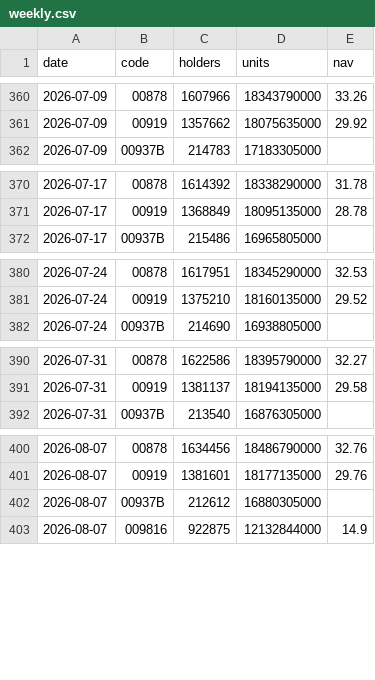
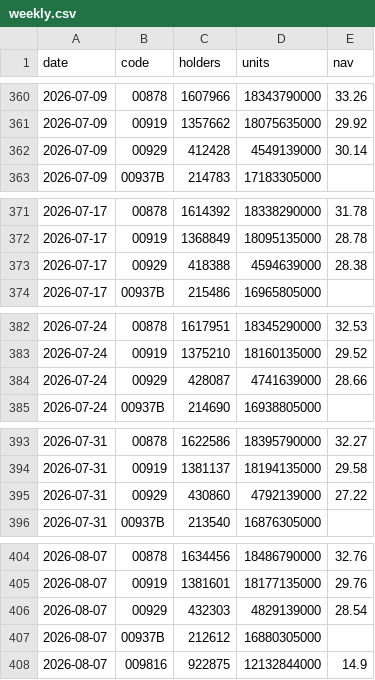
Before and after one commit to jey2204-creator/etf, a CSV file: data/weekly.csv, drawn as a sheet; only a part is shown, gaps mark what is left out; the diff covers the shown part only; the diff names each change by its address in the sheet, - before the commit and + after, or states it on an @@ line.

```diff
--- a/data/weekly.csv
+++ b/data/weekly.csv
+row 362: 2026-07-09 | 00929 | 412428 | 4549139000 | 30.14
+row 373: 2026-07-17 | 00929 | 418388 | 4594639000 | 28.38
+row 384: 2026-07-24 | 00929 | 428087 | 4741639000 | 28.66
+row 395: 2026-07-31 | 00929 | 430860 | 4792139000 | 27.22
+row 406: 2026-08-07 | 00929 | 432303 | 4829139000 | 28.54
```
Also changed, not shown: 9 added rows elsewhere in this file, data/history.csv, 3 other files.
